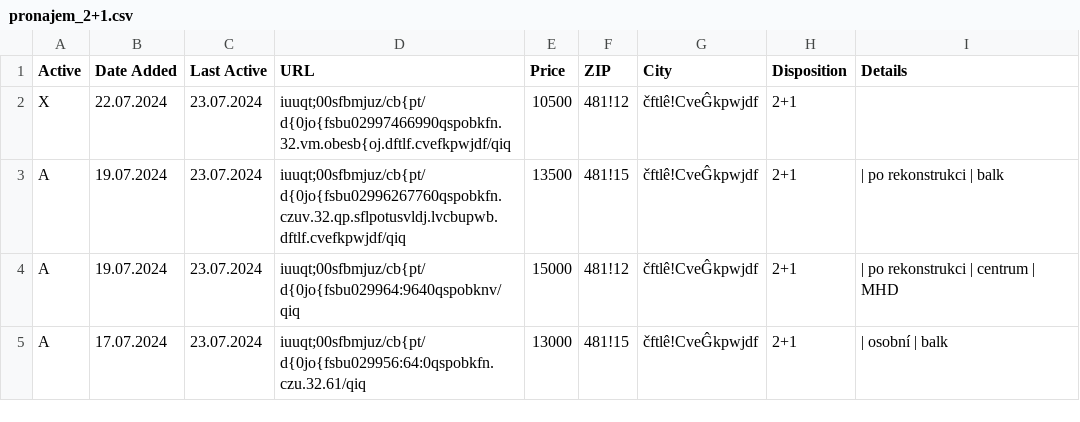
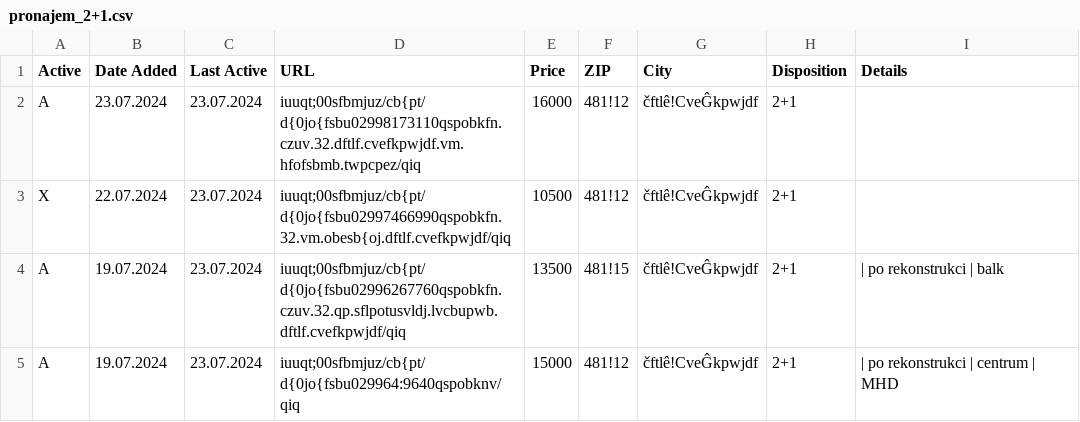
Before and after one commit to zahapat/real-watchdog, a CSV file: database/pronajem_2+1.csv, drawn as a sheet; only a part is shown; the shorter side is filled out with more unchanged rows; the diff names each change by its address in the sheet, - before the commit and + after, or states it on an @@ line.

Commit message:
[refactor]: Update database via automated action

```diff
--- a/database/pronajem_2+1.csv
+++ b/database/pronajem_2+1.csv
+row 2: A | 23.07.2024 | 23.07.2024 | iuuqt;00sfbmjuz/cb{pt/d{0jo{fsbu02998173110qspobkfn.czuv.32.dftlf.cvefkpwjdf.vm.hfofsbmb.twpcpez/qiq | 16000 | 481!12 | čftlê!CveĜkpwjdf | 2+1
```
Also changed, not shown: database/pronajem_1+kk.csv, database/pronajem_3+kk.csv.
